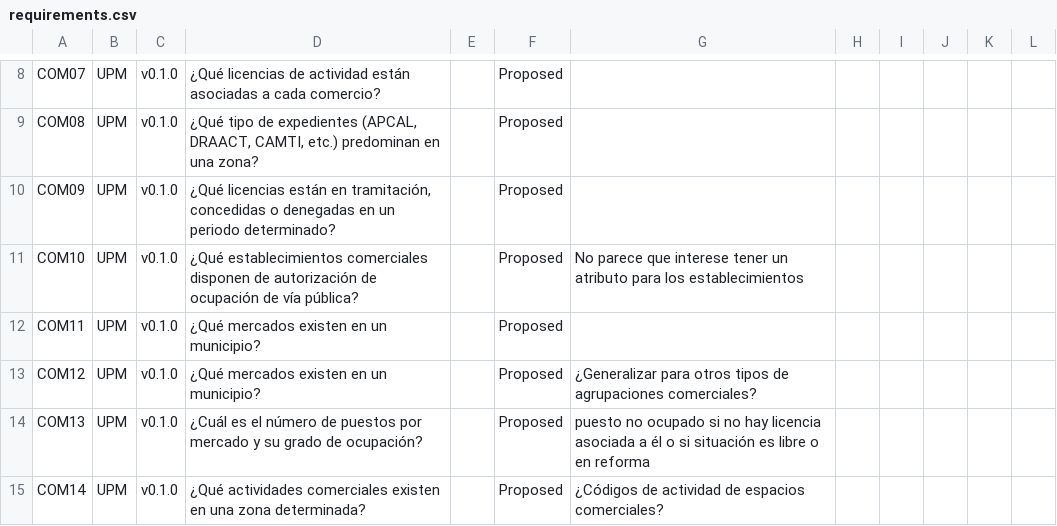
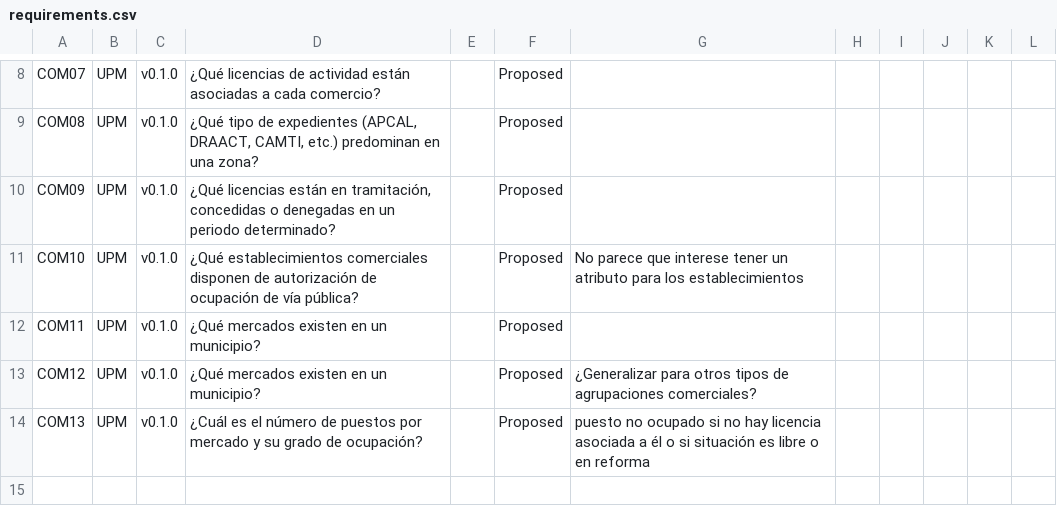
Before and after one commit to EDINT-Ontologia/edint-ontologia-censo-locales, a CSV file: requirements/requirements.csv, drawn as a sheet; only a part is shown, gaps mark what is left out.

```diff
--- a/requirements/requirements.csv
+++ b/requirements/requirements.csv
@@ -17,2 +17 @@ COM12,UPM,v0.1.0,¿Qué mercados existen en un municipio?,,Proposed,¿Generaliza
 COM13,UPM,v0.1.0,¿Cuál es el número de puestos por mercado y su grado de ocupación?,,Proposed,puesto no ocupado si no hay licencia asociada a él o si situación es libre o en reforma,,,,,
-COM14,UPM,v0.1.0,¿Qué actividades comerciales existen en una zona determinada?,,Proposed,¿Códigos de actividad de espacios comerciales?,,,,,
```
Also changed, not shown: 9 other files.
